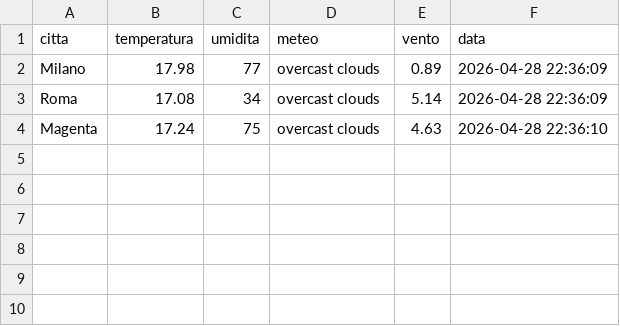
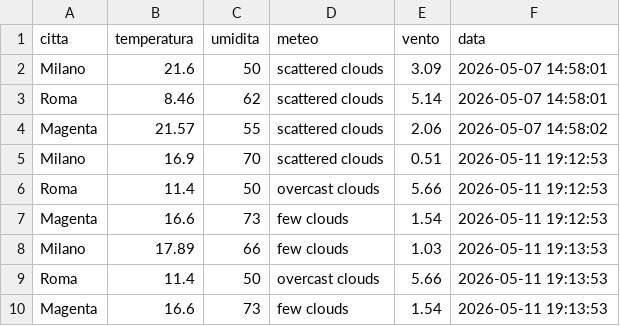
Before and after one commit to Stefano-Florprado/weather-data-project, a CSV file: meteo.csv, drawn as a sheet.

```diff
--- a/meteo.csv
+++ b/meteo.csv
@@ -1,4 +1,10 @@
 citta,temperatura,umidita,meteo,vento,data
-Milano,17.98,77,overcast clouds,0.89,2026-04-28 22:36:09
-Roma,17.08,34,overcast clouds,5.14,2026-04-28 22:36:09
-Magenta,17.24,75,overcast clouds,4.63,2026-04-28 22:36:10
+Milano,21.6,50,scattered clouds,3.09,2026-05-07 14:58:01
+Roma,8.46,62,scattered clouds,5.14,2026-05-07 14:58:01
+Magenta,21.57,55,scattered clouds,2.06,2026-05-07 14:58:02
+Milano,16.9,70,scattered clouds,0.51,2026-05-11 19:12:53
+Roma,11.4,50,overcast clouds,5.66,2026-05-11 19:12:53
+Magenta,16.6,73,few clouds,1.54,2026-05-11 19:12:53
+Milano,17.89,66,few clouds,1.03,2026-05-11 19:13:53
+Roma,11.4,50,overcast clouds,5.66,2026-05-11 19:13:53
+Magenta,16.6,73,few clouds,1.54,2026-05-11 19:13:53
```
Also changed, not shown: 4 other files.
